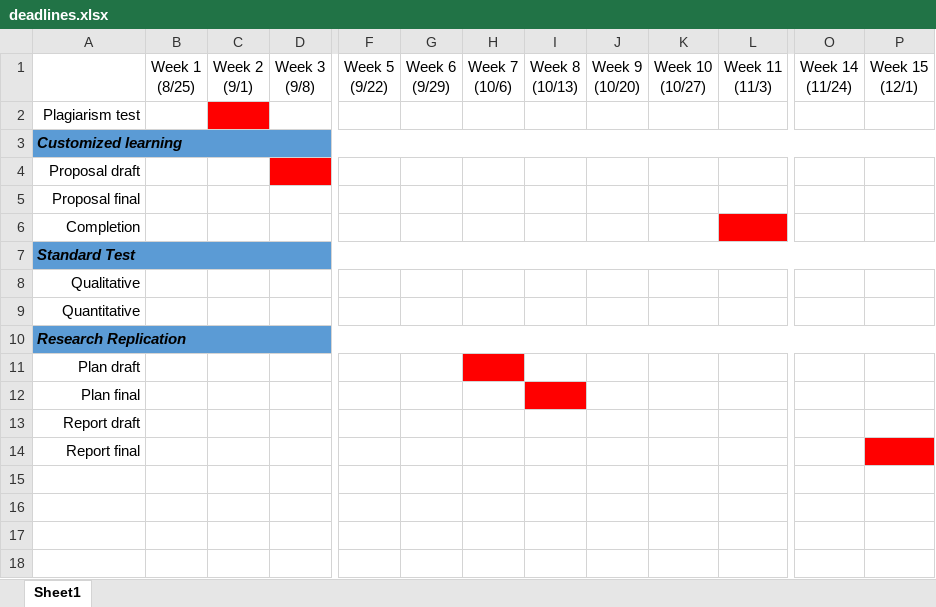
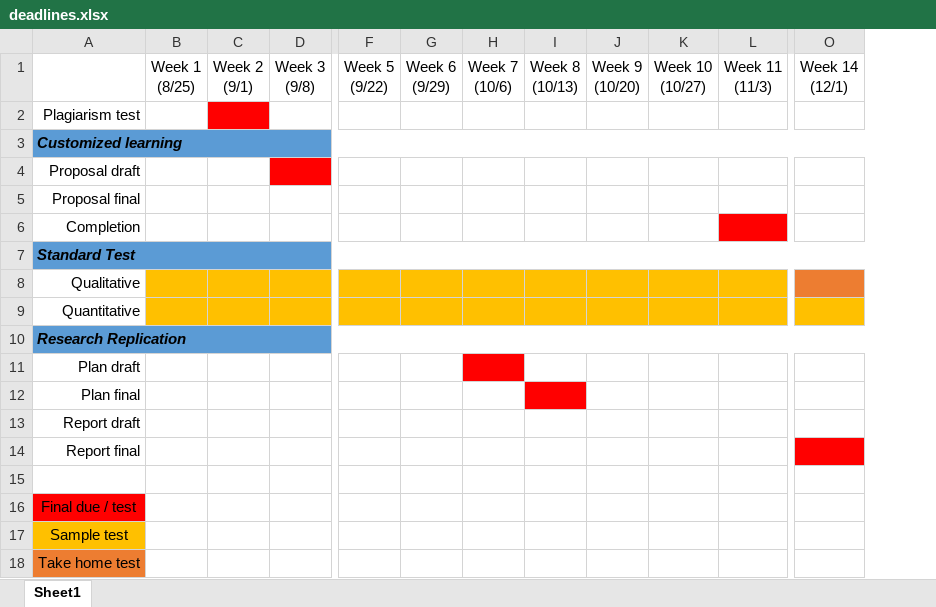
Before and after one commit to ma-ji/amgps, an Excel workbook: assets/deadlines.xlsx, sheet Sheet1, drawn as a sheet; only a part is shown, gaps mark what is left out; values as stored, in another font and other column widths than the file's, no borders; removed rows and columns are numbered as before the commit, all else as after; rows hold the shown columns only; ↵ is a line break in a cell; the diff covers the shown part only; the diff names each change by its address in the sheet, - before the commit and + after, or states it on an @@ line.

Commit message:
update assignment

```diff
--- a/assets/deadlines.xlsx (sheet Sheet1)
+++ b/assets/deadlines.xlsx (sheet Sheet1)
-column O, row 1: Week 14 ↵ (11/24)
-column P, row 1: Week 15 ↵ (12/1)
+column O, row 1: Week 14 ↵ (12/1)
-B8:L8 fill: none
+B8:L8 fill: #FFC000
-B9:D9 fill: none
+B9:D9 fill: #FFC000
-F9:L9 fill: none
+F9:L9 fill: #FFC000
+row 15: (empty)
+row 16: Final due / test
+row 17: Sample test
+row 18: Take home test
```
Also changed, not shown: cell formats elsewhere in this sheet.
